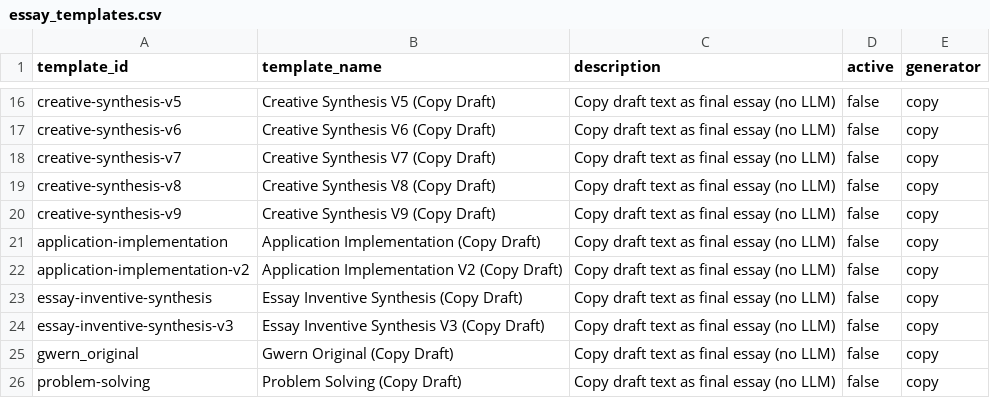
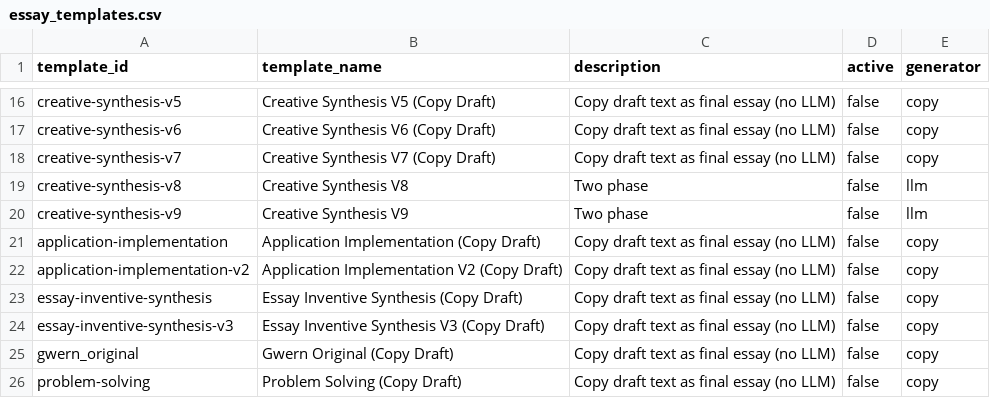
Before and after one commit to zby/DayDreamingDayDreaming, a CSV file: data/1_raw/essay_templates.csv, drawn as a sheet; only a part is shown, gaps mark what is left out.

Commit message:
data: mark creative-synthesis-v8/v9 as LLM-based (generator=llm)

```diff
--- a/data/1_raw/essay_templates.csv
+++ b/data/1_raw/essay_templates.csv
@@ -18,4 +18,4 @@ creative-synthesis-v6,Creative Synthesis V6 (Copy Draft),Copy draft text as fina
 creative-synthesis-v7,Creative Synthesis V7 (Copy Draft),Copy draft text as final essay (no LLM),false,copy
-creative-synthesis-v8,Creative Synthesis V8 (Copy Draft),Copy draft text as final essay (no LLM),false,copy
-creative-synthesis-v9,Creative Synthesis V9 (Copy Draft),Copy draft text as final essay (no LLM),false,copy
+creative-synthesis-v8,Creative Synthesis V8,Two phase,false,llm
+creative-synthesis-v9,Creative Synthesis V9,Two phase,false,llm
 application-implementation,Application Implementation (Copy Draft),Copy draft text as final essay (no LLM),false,copy
```
